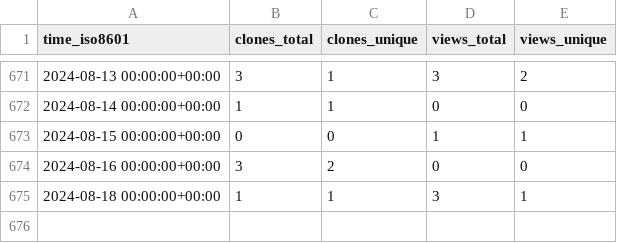
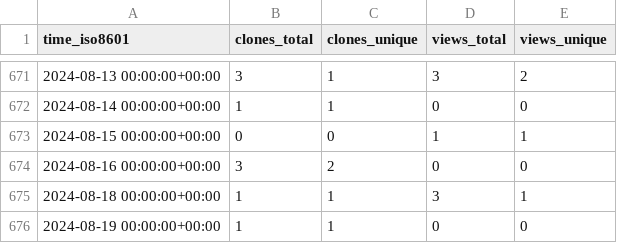
Before and after one commit to CARV-ICS-FORTH/frisbee, a CSV file: CARV-ICS-FORTH/frisbee/ghrs-data/views_clones_aggregate.csv, drawn as a sheet; only a part is shown, gaps mark what is left out.

```diff
--- a/CARV-ICS-FORTH/frisbee/ghrs-data/views_clones_aggregate.csv
+++ b/CARV-ICS-FORTH/frisbee/ghrs-data/views_clones_aggregate.csv
@@ -675 +675,2 @@ time_iso8601,clones_total,clones_unique,views_total,views_unique
 2024-08-18 00:00:00+00:00,1,1,3,1
+2024-08-19 00:00:00+00:00,1,1,0,0
```
Also changed, not shown: 1 other file.
